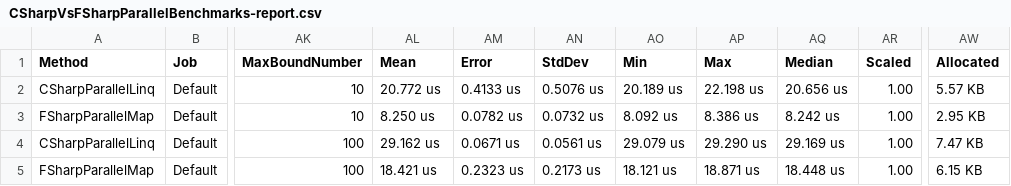
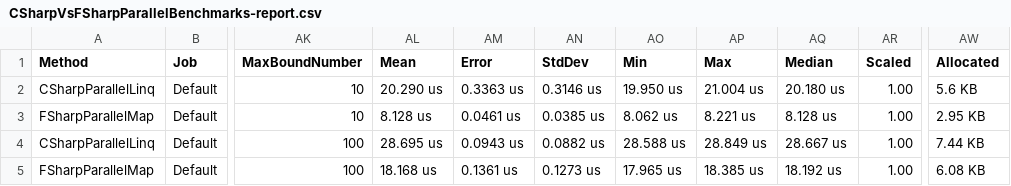
Before and after one commit to essic/prez-benchmartdotnet, a CSV file: demo/battle-four-results/results/CSharpVsFSharpParallelBenchmarks-report.csv, drawn as a sheet; only a part is shown, gaps mark what is left out; the diff covers the shown part only; the diff names each change by its address in the sheet, - before the commit and + after, or states it on an @@ line.

Commit message:
add battle four

```diff
--- a/demo/battle-four-results/results/CSharpVsFSharpParallelBenchmarks-report.csv
+++ b/demo/battle-four-results/results/CSharpVsFSharpParallelBenchmarks-report.csv
-AL2 (Mean): 20.772 us
+AL2 (Mean): 20.290 us
-AM2 (Error): 0.4133 us
+AM2 (Error): 0.3363 us
-AN2 (StdDev): 0.5076 us
+AN2 (StdDev): 0.3146 us
-AO2 (Min): 20.189 us
+AO2 (Min): 19.950 us
-AP2 (Max): 22.198 us
+AP2 (Max): 21.004 us
-AQ2 (Median): 20.656 us
+AQ2 (Median): 20.180 us
-AW2 (Allocated): 5.57 KB
+AW2 (Allocated): 5.6 KB
-AL3 (Mean): 8.250 us
+AL3 (Mean): 8.128 us
-AM3 (Error): 0.0782 us
+AM3 (Error): 0.0461 us
-AN3 (StdDev): 0.0732 us
+AN3 (StdDev): 0.0385 us
-AO3 (Min): 8.092 us
+AO3 (Min): 8.062 us
-AP3 (Max): 8.386 us
+AP3 (Max): 8.221 us
-AQ3 (Median): 8.242 us
+AQ3 (Median): 8.128 us
-AL4 (Mean): 29.162 us
+AL4 (Mean): 28.695 us
-AM4 (Error): 0.0671 us
+AM4 (Error): 0.0943 us
-AN4 (StdDev): 0.0561 us
+AN4 (StdDev): 0.0882 us
-AO4 (Min): 29.079 us
+AO4 (Min): 28.588 us
-AP4 (Max): 29.290 us
+AP4 (Max): 28.849 us
-AQ4 (Median): 29.169 us
+AQ4 (Median): 28.667 us
-AW4 (Allocated): 7.47 KB
+AW4 (Allocated): 7.44 KB
-AL5 (Mean): 18.421 us
+AL5 (Mean): 18.168 us
-AM5 (Error): 0.2323 us
+AM5 (Error): 0.1361 us
-AN5 (StdDev): 0.2173 us
+AN5 (StdDev): 0.1273 us
-AO5 (Min): 18.121 us
+AO5 (Min): 17.965 us
-AP5 (Max): 18.871 us
+AP5 (Max): 18.385 us
-AQ5 (Median): 18.448 us
+AQ5 (Median): 18.192 us
-AW5 (Allocated): 6.15 KB
+AW5 (Allocated): 6.08 KB
```
Also changed, not shown: 69 edited cells elsewhere in this file, 2 other files.
